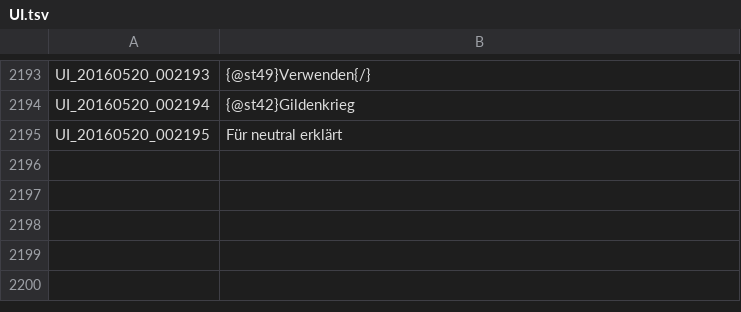
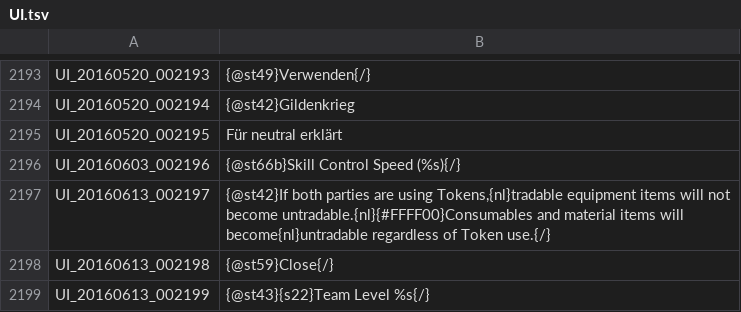
Before and after one commit to Triky313/TreeOfSavior-GermanTranslation, a TSV file: UI.tsv, drawn as a sheet; only a part is shown, gaps mark what is left out.

```diff
--- a/UI.tsv
+++ b/UI.tsv
@@ -2195 +2195,5 @@ UI_20160520_002194	{@st42}Gildenkrieg
 UI_20160520_002195	Für neutral erklärt
+UI_20160603_002196	{@st66b}Skill Control Speed (%s){/}
+UI_20160613_002197	{@st42}If both parties are using Tokens,{nl}tradable equipment items will not become untradable.{nl}{#FFFF00}Consumables and material items will become{nl}untradable regardless of Token use.{/}
+UI_20160613_002198	{@st59}Close{/}
+UI_20160613_002199	{@st43}{s22}Team Level %s{/}
```
Also changed, not shown: ITEM.tsv, 1 other file.
